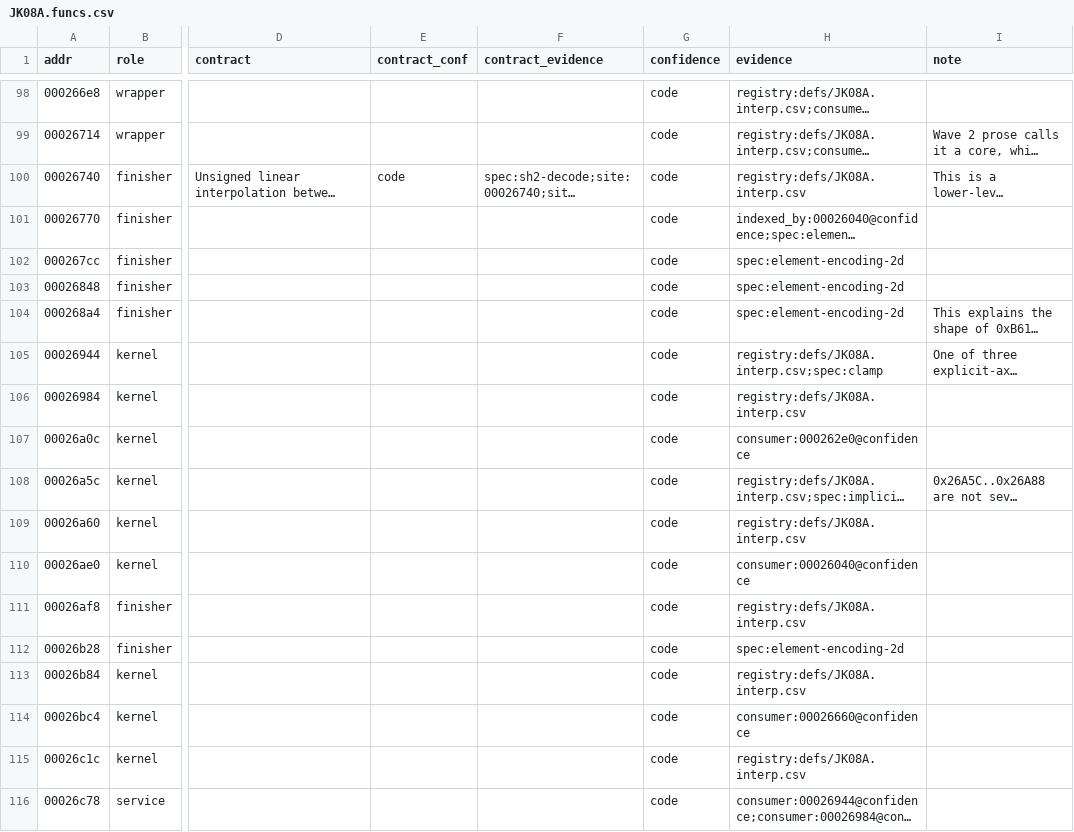
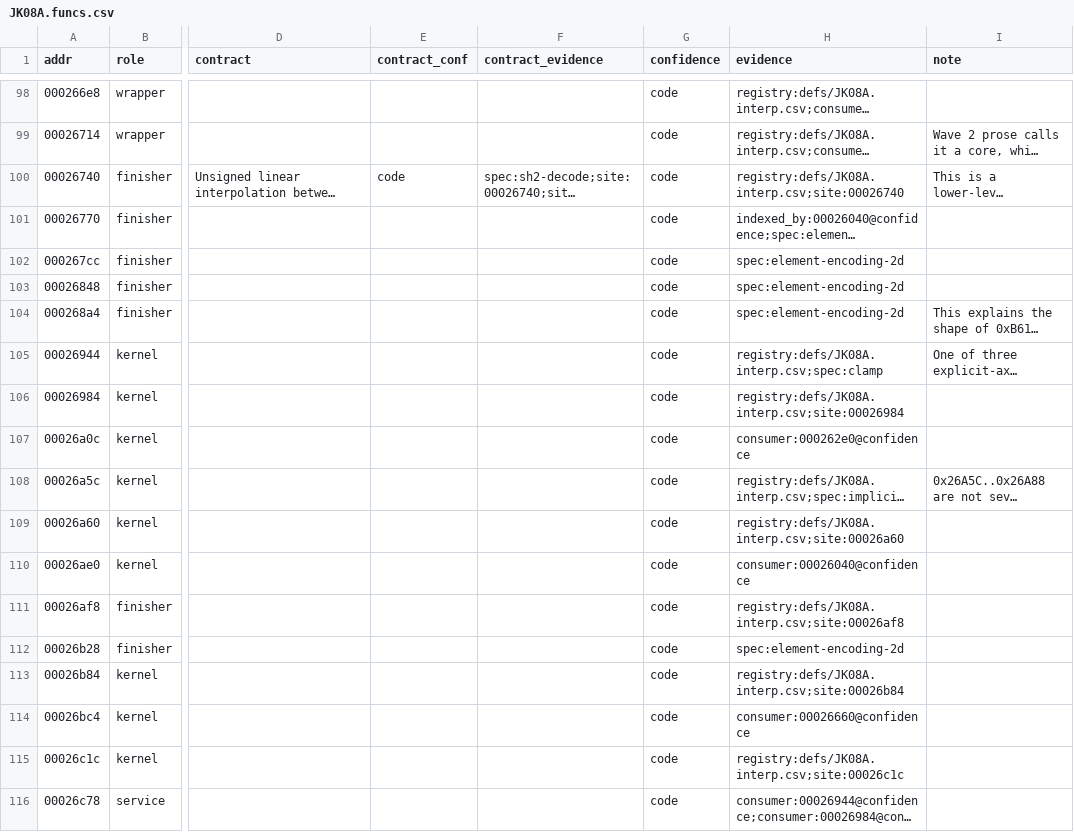
Before and after one commit to irudoy/v, a CSV file: defs/JK08A.funcs.csv, drawn as a sheet; only a part is shown, gaps mark what is left out; long unchanged cells end in …; the diff names each change by its address in the sheet, - before the commit and + after, or states it on an @@ line.

Commit message:
Ground interpolation entry identities in L0 and HCAN1 mailbox data identities in the joint MCU manual

```diff
--- a/defs/JK08A.funcs.csv
+++ b/defs/JK08A.funcs.csv
-H100 (evidence): registry:defs/JK08A.interp.csv
+H100 (evidence): registry:defs/JK08A.interp.csv;site:00026740
-H106 (evidence): registry:defs/JK08A.interp.csv
+H106 (evidence): registry:defs/JK08A.interp.csv;site:00026984
-H109 (evidence): registry:defs/JK08A.interp.csv
+H109 (evidence): registry:defs/JK08A.interp.csv;site:00026a60
-H111 (evidence): registry:defs/JK08A.interp.csv
+H111 (evidence): registry:defs/JK08A.interp.csv;site:00026af8
-H113 (evidence): registry:defs/JK08A.interp.csv
+H113 (evidence): registry:defs/JK08A.interp.csv;site:00026b84
-H115 (evidence): registry:defs/JK08A.interp.csv
+H115 (evidence): registry:defs/JK08A.interp.csv;site:00026c1c
```
Also changed, not shown: 2 other files.
